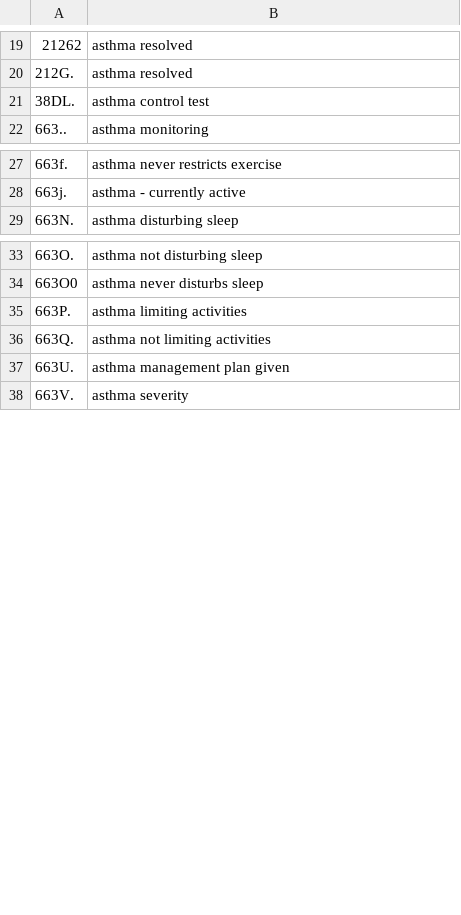
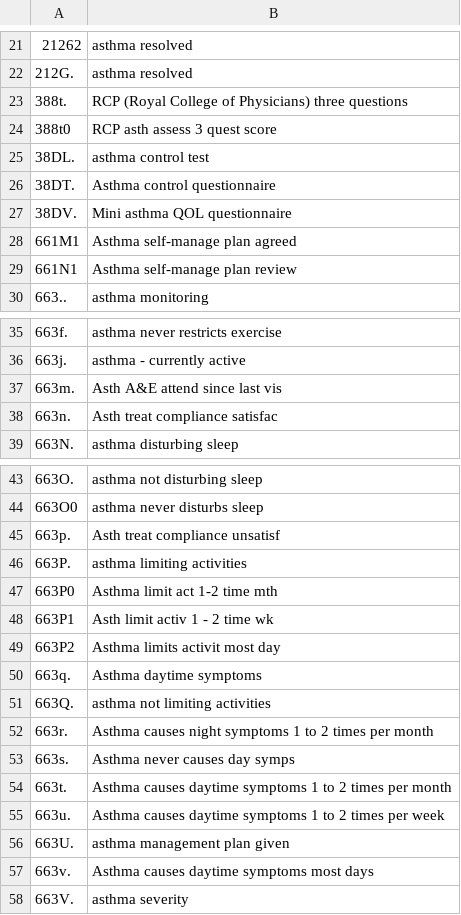
Before and after one commit to elsie-h/read_codes, a CSV file: lists_out/asthma_diagnosis.csv, drawn as a sheet; only a part is shown, gaps mark what is left out; the diff covers the shown part only; the diff names each change by its address in the sheet, - before the commit and + after, or states it on an @@ line.

```diff
--- a/lists_out/asthma_diagnosis.csv
+++ b/lists_out/asthma_diagnosis.csv
+row 23: 388t. | RCP (Royal College of Physicians) three questions
+row 24: 388t0 | RCP asth assess 3 quest score
+row 26: 38DT. | Asthma control questionnaire
+row 27: 38DV. | Mini asthma QOL questionnaire
+row 28: 661M1 | Asthma self-manage plan agreed
+row 29: 661N1 | Asthma self-manage plan review
+row 37: 663m. | Asth A&E attend since last vis
+row 38: 663n. | Asth treat compliance satisfac
+row 45: 663p. | Asth treat compliance unsatisf
+row 47: 663P0 | Asthma limit act 1-2 time mth
+row 48: 663P1 | Asth limit activ 1 - 2 time wk
+row 49: 663P2 | Asthma limits activit most day
+row 50: 663q. | Asthma daytime symptoms
+row 52: 663r. | Asthma causes night symptoms 1 to 2 times per month
+row 53: 663s. | Asthma never causes day symps
+row 54: 663t. | Asthma causes daytime symptoms 1 to 2 times per month
+row 55: 663u. | Asthma causes daytime symptoms 1 to 2 times per week
+row 57: 663v. | Asthma causes daytime symptoms most days
```
Also changed, not shown: 36 added rows elsewhere in this file, lists_out/asthma_plan.csv, 2 other files.
